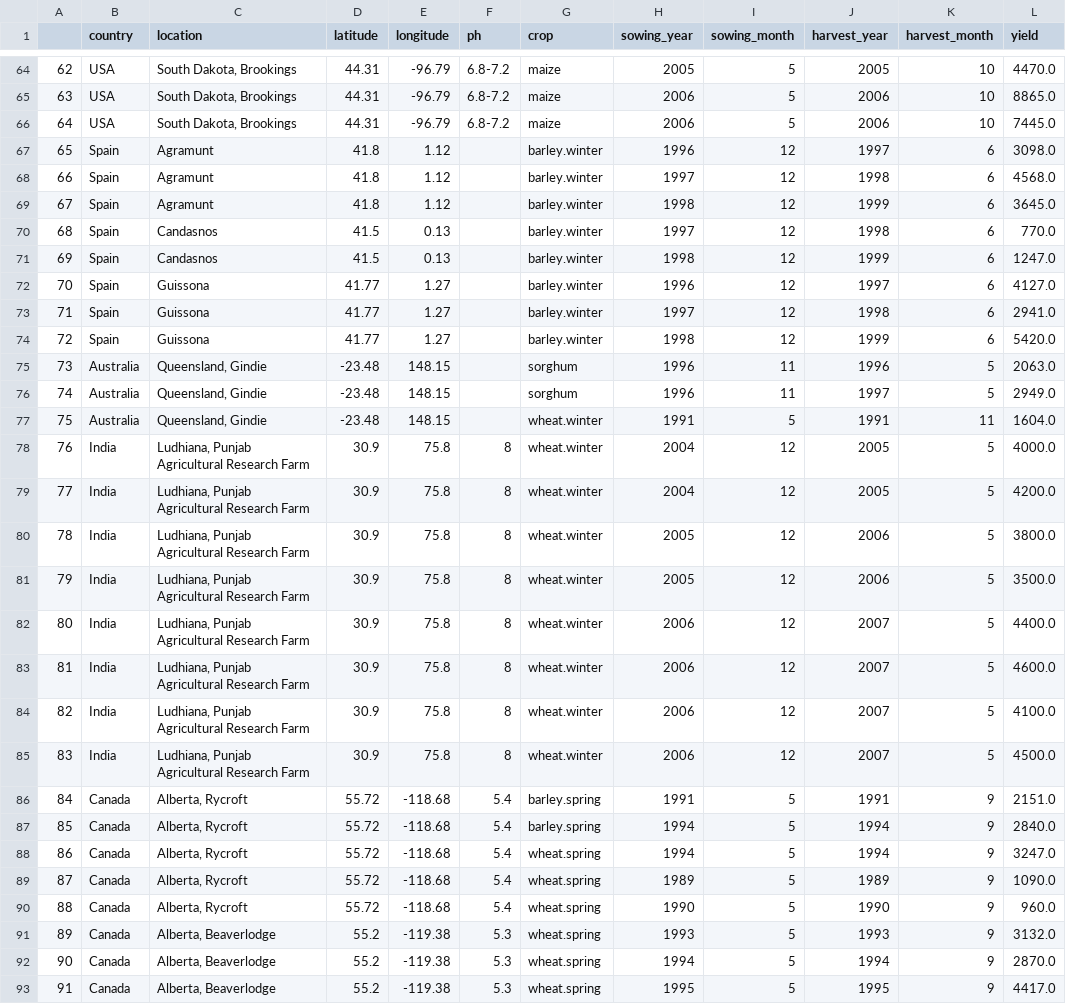
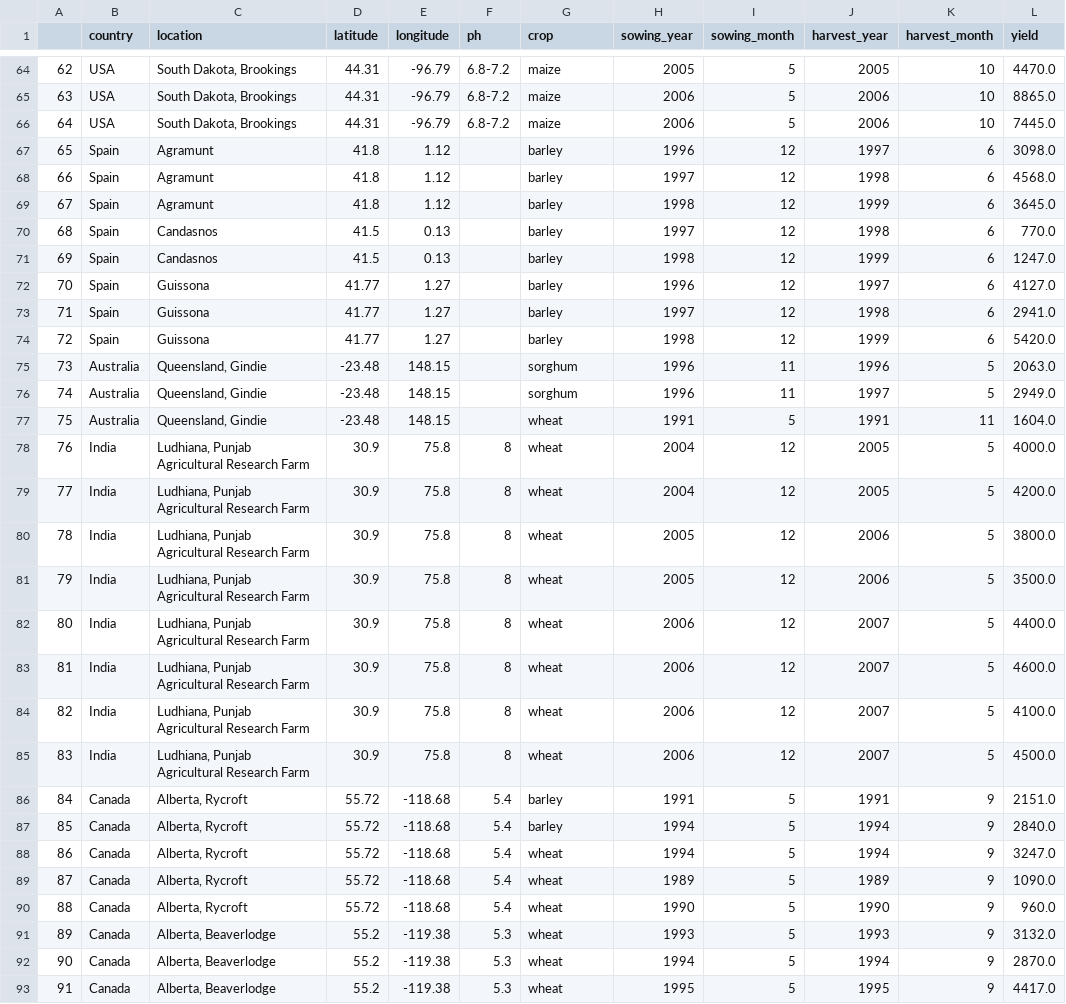
Before and after one commit to PeppeOsmio/tesi, a CSV file: data/crops_example.csv, drawn as a sheet; only a part is shown, gaps mark what is left out; the diff covers the shown part only.

```diff
--- a/data/crops_example.csv
+++ b/data/crops_example.csv
@@ -66,28 +66,28 @@
 64,USA,"South Dakota, Brookings",44.31,-96.79,6.8-7.2,maize,2006,5,2006,10,7445.0
-65,Spain,Agramunt,41.8,1.12, ,barley.winter,1996,12,1997,6,3098.0
-66,Spain,Agramunt,41.8,1.12, ,barley.winter,1997,12,1998,6,4568.0
-67,Spain,Agramunt,41.8,1.12, ,barley.winter,1998,12,1999,6,3645.0
-68,Spain,Candasnos,41.5,0.13, ,barley.winter,1997,12,1998,6,770.0
-69,Spain,Candasnos,41.5,0.13, ,barley.winter,1998,12,1999,6,1247.0
-70,Spain,Guissona,41.77,1.27, ,barley.winter,1996,12,1997,6,4127.0
-71,Spain,Guissona,41.77,1.27, ,barley.winter,1997,12,1998,6,2941.0
-72,Spain,Guissona,41.77,1.27, ,barley.winter,1998,12,1999,6,5420.0
+65,Spain,Agramunt,41.8,1.12, ,barley,1996,12,1997,6,3098.0
+66,Spain,Agramunt,41.8,1.12, ,barley,1997,12,1998,6,4568.0
+67,Spain,Agramunt,41.8,1.12, ,barley,1998,12,1999,6,3645.0
+68,Spain,Candasnos,41.5,0.13, ,barley,1997,12,1998,6,770.0
+69,Spain,Candasnos,41.5,0.13, ,barley,1998,12,1999,6,1247.0
+70,Spain,Guissona,41.77,1.27, ,barley,1996,12,1997,6,4127.0
+71,Spain,Guissona,41.77,1.27, ,barley,1997,12,1998,6,2941.0
+72,Spain,Guissona,41.77,1.27, ,barley,1998,12,1999,6,5420.0
 73,Australia,"Queensland, Gindie",-23.48,148.15, ,sorghum,1996,11,1996,5,2063.0
 74,Australia,"Queensland, Gindie",-23.48,148.15, ,sorghum,1996,11,1997,5,2949.0
-75,Australia,"Queensland, Gindie",-23.48,148.15, ,wheat.winter,1991,5,1991,11,1604.0
-76,India,"Ludhiana, Punjab Agricultural Research Farm",30.9,75.8,8,wheat.winter,2004,12,2005,5,4000.0
-77,India,"Ludhiana, Punjab Agricultural Research Farm",30.9,75.8,8,wheat.winter,2004,12,2005,5,4200.0
-78,India,"Ludhiana, Punjab Agricultural Research Farm",30.9,75.8,8,wheat.winter,2005,12,2006,5,3800.0
-79,India,"Ludhiana, Punjab Agricultural Research Farm",30.9,75.8,8,wheat.winter,2005,12,2006,5,3500.0
-80,India,"Ludhiana, Punjab Agricultural Research Farm",30.9,75.8,8,wheat.winter,2006,12,2007,5,4400.0
-81,India,"Ludhiana, Punjab Agricultural Research Farm",30.9,75.8,8,wheat.winter,2006,12,2007,5,4600.0
-82,India,"Ludhiana, Punjab Agricultural Research Farm",30.9,75.8,8,wheat.winter,2006,12,2007,5,4100.0
-83,India,"Ludhiana, Punjab Agricultural Research Farm",30.9,75.8,8,wheat.winter,2006,12,2007,5,4500.0
-84,Canada,"Alberta, Rycroft",55.72,-118.68,5.4,barley.spring,1991,5,1991,9,2151.0
-85,Canada,"Alberta, Rycroft",55.72,-118.68,5.4,barley.spring,1994,5,1994,9,2840.0
-86,Canada,"Alberta, Rycroft",55.72,-118.68,5.4,wheat.spring,1994,5,1994,9,3247.0
-87,Canada,"Alberta, Rycroft",55.72,-118.68,5.4,wheat.spring,1989,5,1989,9,1090.0
-88,Canada,"Alberta, Rycroft",55.72,-118.68,5.4,wheat.spring,1990,5,1990,9,960.0
-89,Canada,"Alberta, Beaverlodge",55.2,-119.38,5.3,wheat.spring,1993,5,1993,9,3132.0
-90,Canada,"Alberta, Beaverlodge",55.2,-119.38,5.3,wheat.spring,1994,5,1994,9,2870.0
-91,Canada,"Alberta, Beaverlodge",55.2,-119.38,5.3,wheat.spring,1995,5,1995,9,4417.0
+75,Australia,"Queensland, Gindie",-23.48,148.15, ,wheat,1991,5,1991,11,1604.0
+76,India,"Ludhiana, Punjab Agricultural Research Farm",30.9,75.8,8,wheat,2004,12,2005,5,4000.0
+77,India,"Ludhiana, Punjab Agricultural Research Farm",30.9,75.8,8,wheat,2004,12,2005,5,4200.0
+78,India,"Ludhiana, Punjab Agricultural Research Farm",30.9,75.8,8,wheat,2005,12,2006,5,3800.0
+79,India,"Ludhiana, Punjab Agricultural Research Farm",30.9,75.8,8,wheat,2005,12,2006,5,3500.0
+80,India,"Ludhiana, Punjab Agricultural Research Farm",30.9,75.8,8,wheat,2006,12,2007,5,4400.0
+81,India,"Ludhiana, Punjab Agricultural Research Farm",30.9,75.8,8,wheat,2006,12,2007,5,4600.0
+82,India,"Ludhiana, Punjab Agricultural Research Farm",30.9,75.8,8,wheat,2006,12,2007,5,4100.0
+83,India,"Ludhiana, Punjab Agricultural Research Farm",30.9,75.8,8,wheat,2006,12,2007,5,4500.0
+84,Canada,"Alberta, Rycroft",55.72,-118.68,5.4,barley,1991,5,1991,9,2151.0
+85,Canada,"Alberta, Rycroft",55.72,-118.68,5.4,barley,1994,5,1994,9,2840.0
+86,Canada,"Alberta, Rycroft",55.72,-118.68,5.4,wheat,1994,5,1994,9,3247.0
+87,Canada,"Alberta, Rycroft",55.72,-118.68,5.4,wheat,1989,5,1989,9,1090.0
+88,Canada,"Alberta, Rycroft",55.72,-118.68,5.4,wheat,1990,5,1990,9,960.0
+89,Canada,"Alberta, Beaverlodge",55.2,-119.38,5.3,wheat,1993,5,1993,9,3132.0
+90,Canada,"Alberta, Beaverlodge",55.2,-119.38,5.3,wheat,1994,5,1994,9,2870.0
+91,Canada,"Alberta, Beaverlodge",55.2,-119.38,5.3,wheat,1995,5,1995,9,4417.0
```
Also changed, not shown: 39 edited cells elsewhere in this file, 10 other files.
